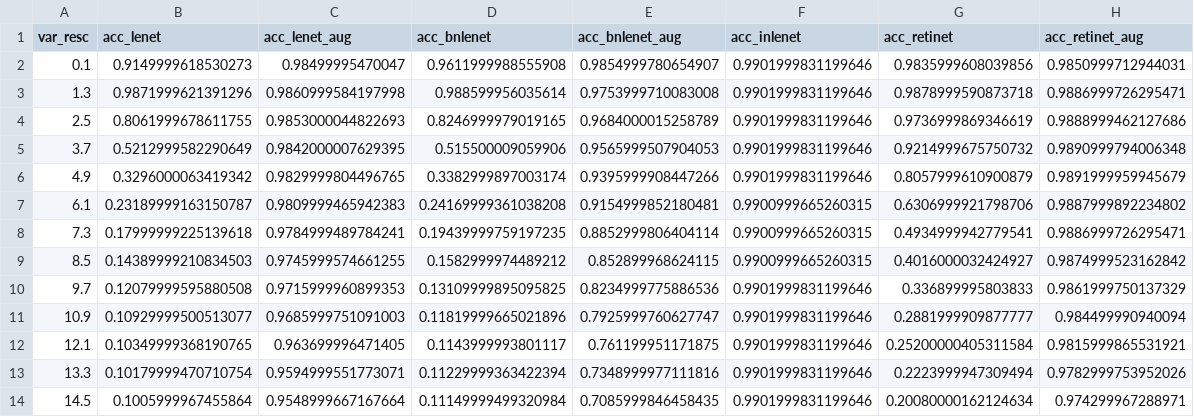
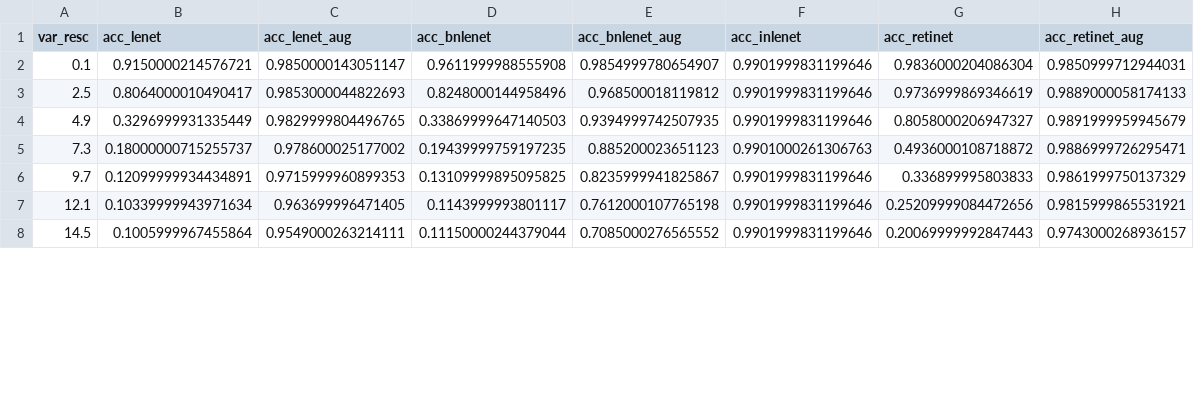
Before and after one commit to janko-petkovic/retilenet, a CSV file: results/accuracy_sweeps/MNIST/large_accuracy_sweep_Deep_RetiNet_d3_rks7_vs_var.csv, drawn as a sheet; only a part is shown; the diff covers the shown part only.

```diff
--- a/results/accuracy_sweeps/MNIST/large_accuracy_sweep_Deep_RetiNet_d3_rks7_vs_var.csv
+++ b/results/accuracy_sweeps/MNIST/large_accuracy_sweep_Deep_RetiNet_d3_rks7_vs_var.csv
@@ -1,14 +1,8 @@
 var_resc,acc_lenet,acc_lenet_aug,acc_bnlenet,acc_bnlenet_aug,acc_inlenet,acc_retinet,acc_retinet_aug
-0.1,0.9149999618530273,0.98499995470047,0.9611999988555908,0.9854999780654907,0.9901999831199646,0.9835999608039856,0.9850999712944031
-1.3,0.9871999621391296,0.9860999584197998,0.988599956035614,0.9753999710083008,0.9901999831199646,0.9878999590873718,0.9886999726295471
-2.5,0.8061999678611755,0.9853000044822693,0.8246999979019165,0.9684000015258789,0.9901999831199646,0.9736999869346619,0.9888999462127686
-3.7,0.5212999582290649,0.9842000007629395,0.515500009059906,0.9565999507904053,0.9901999831199646,0.9214999675750732,0.9890999794006348
-4.9,0.3296000063419342,0.9829999804496765,0.3382999897003174,0.9395999908447266,0.9901999831199646,0.8057999610900879,0.9891999959945679
-6.1,0.23189999163150787,0.9809999465942383,0.24169999361038208,0.9154999852180481,0.9900999665260315,0.6306999921798706,0.9887999892234802
-7.3,0.17999999225139618,0.9784999489784241,0.19439999759197235,0.8852999806404114,0.9900999665260315,0.4934999942779541,0.9886999726295471
-8.5,0.14389999210834503,0.9745999574661255,0.1582999974489212,0.852899968624115,0.9900999665260315,0.4016000032424927,0.9874999523162842
-9.7,0.12079999595880508,0.9715999960899353,0.13109999895095825,0.8234999775886536,0.9901999831199646,0.336899995803833,0.9861999750137329
-10.9,0.10929999500513077,0.9685999751091003,0.11819999665021896,0.7925999760627747,0.9901999831199646,0.2881999909877777,0.984499990940094
-12.1,0.10349999368190765,0.963699996471405,0.1143999993801117,0.761199951171875,0.9901999831199646,0.25200000405311584,0.9815999865531921
-13.3,0.10179999470710754,0.9594999551773071,0.11229999363422394,0.7348999977111816,0.9901999831199646,0.2223999947309494,0.9782999753952026
-14.5,0.1005999967455864,0.9548999667167664,0.11149999499320984,0.7085999846458435,0.9901999831199646,0.20080000162124634,0.974299967288971
+0.1,0.9150000214576721,0.9850000143051147,0.9611999988555908,0.9854999780654907,0.9901999831199646,0.9836000204086304,0.9850999712944031
+2.5,0.8064000010490417,0.9853000044822693,0.8248000144958496,0.968500018119812,0.9901999831199646,0.9736999869346619,0.9889000058174133
+4.9,0.3296999931335449,0.9829999804496765,0.33869999647140503,0.9394999742507935,0.9901999831199646,0.8058000206947327,0.9891999959945679
+7.3,0.18000000715255737,0.978600025177002,0.19439999759197235,0.885200023651123,0.9901000261306763,0.4936000108718872,0.9886999726295471
+9.7,0.12099999934434891,0.9715999960899353,0.13109999895095825,0.8235999941825867,0.9901999831199646,0.336899995803833,0.9861999750137329
+12.1,0.10339999943971634,0.963699996471405,0.1143999993801117,0.7612000107765198,0.9901999831199646,0.25209999084472656,0.9815999865531921
+14.5,0.1005999967455864,0.9549000263214111,0.11150000244379044,0.7085000276565552,0.9901999831199646,0.20069999992847443,0.9743000268936157
```
Also changed, not shown: 9 added rows, 4 removed rows and 10 edited cells elsewhere in this file, results/accuracy_sweeps/FashionMNIST/accuracy_sweep_Deep_RetiNet_d3_rks7_vs_mean.csv, results/accuracy_sweeps/FashionMNIST/accuracy_sweep_Deep_RetiNet_d3_rks7_vs_var.csv, 34 other files.
